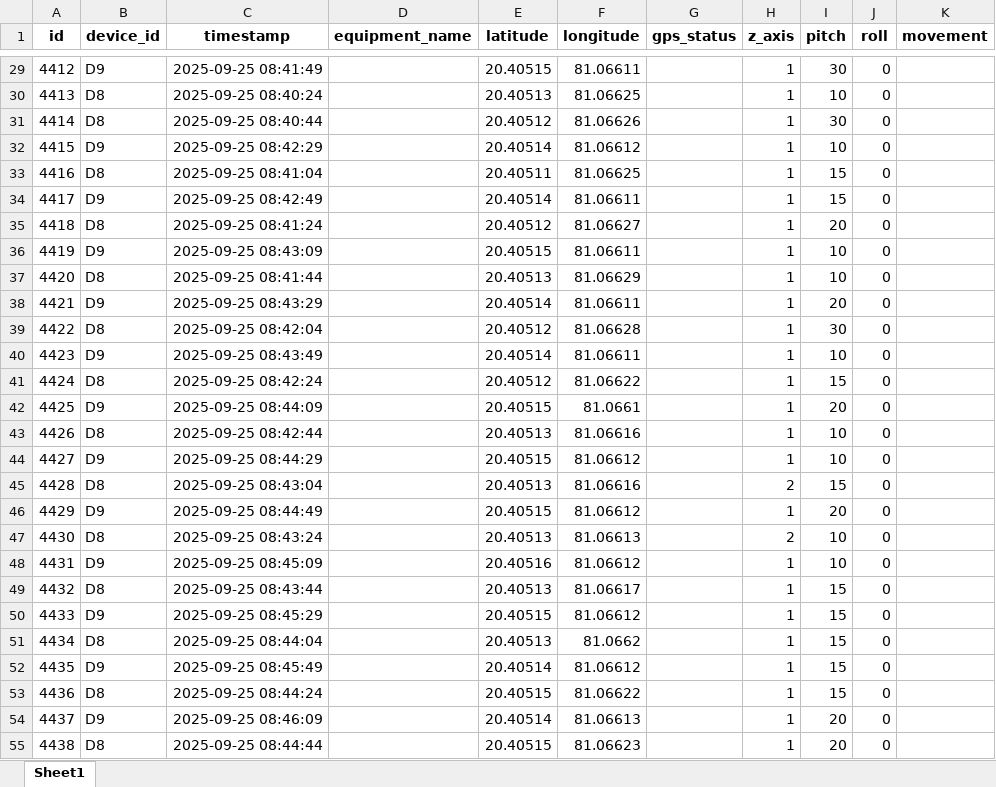
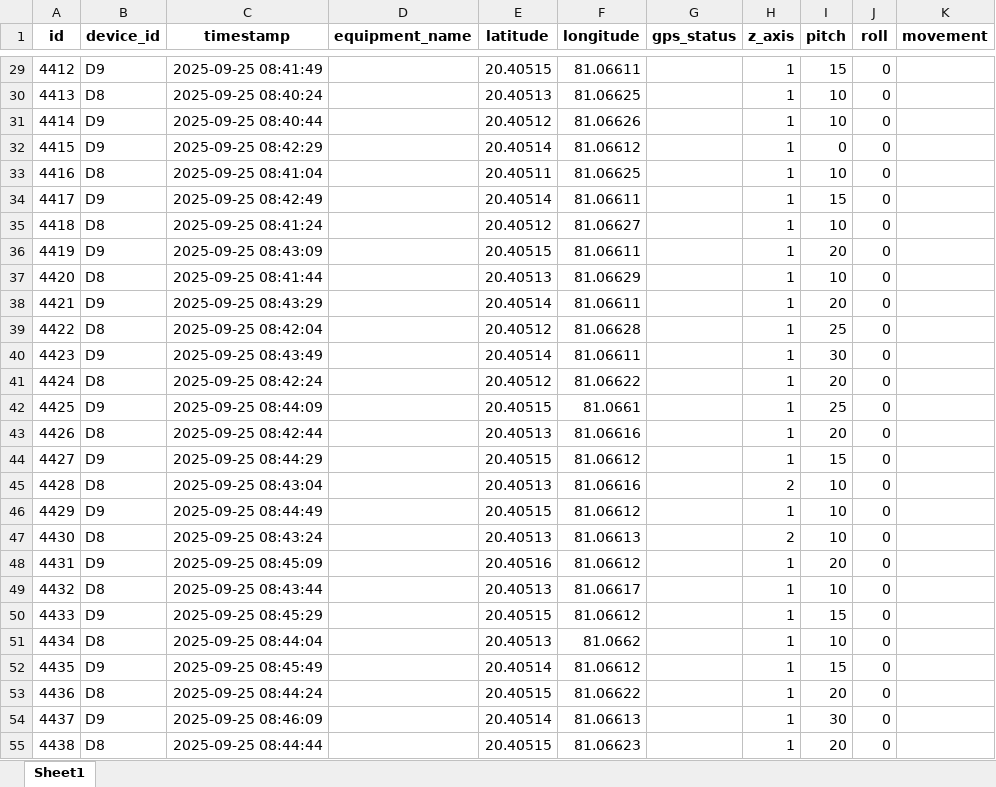
Before and after one commit to Haritha-200016/backend-, an Excel workbook: pythonproject/src/realtime.xlsx, sheet Sheet1, drawn as a sheet; only a part is shown, gaps mark what is left out; values as stored, in another font and other column widths than the file's, no borders; charts and pictures not drawn; the diff covers the shown part only; the diff names each change by its address in the sheet, - before the commit and + after, or states it on an @@ line.

```diff
--- a/pythonproject/src/realtime.xlsx (sheet Sheet1)
+++ b/pythonproject/src/realtime.xlsx (sheet Sheet1)
-I29 (pitch): 30
+I29 (pitch): 15
-B31 (device_id): D8
+B31 (device_id): D9
-I31 (pitch): 30
+I31 (pitch): 10
-I32 (pitch): 10
+I32 (pitch): 0
-I33 (pitch): 15
+I33 (pitch): 10
-I35 (pitch): 20
+I35 (pitch): 10
-I36 (pitch): 10
+I36 (pitch): 20
-I39 (pitch): 30
+I39 (pitch): 25
-I40 (pitch): 10
+I40 (pitch): 30
-I41 (pitch): 15
+I41 (pitch): 20
-I42 (pitch): 20
+I42 (pitch): 25
-I43 (pitch): 10
+I43 (pitch): 20
-I44 (pitch): 10
+I44 (pitch): 15
-I45 (pitch): 15
+I45 (pitch): 10
-I46 (pitch): 20
+I46 (pitch): 10
-I48 (pitch): 10
+I48 (pitch): 20
-I49 (pitch): 15
+I49 (pitch): 10
-I51 (pitch): 15
+I51 (pitch): 10
-I53 (pitch): 15
+I53 (pitch): 20
-I54 (pitch): 20
+I54 (pitch): 30
```
Also changed, not shown: 129 removed rows and 412 edited cells elsewhere in this sheet.
